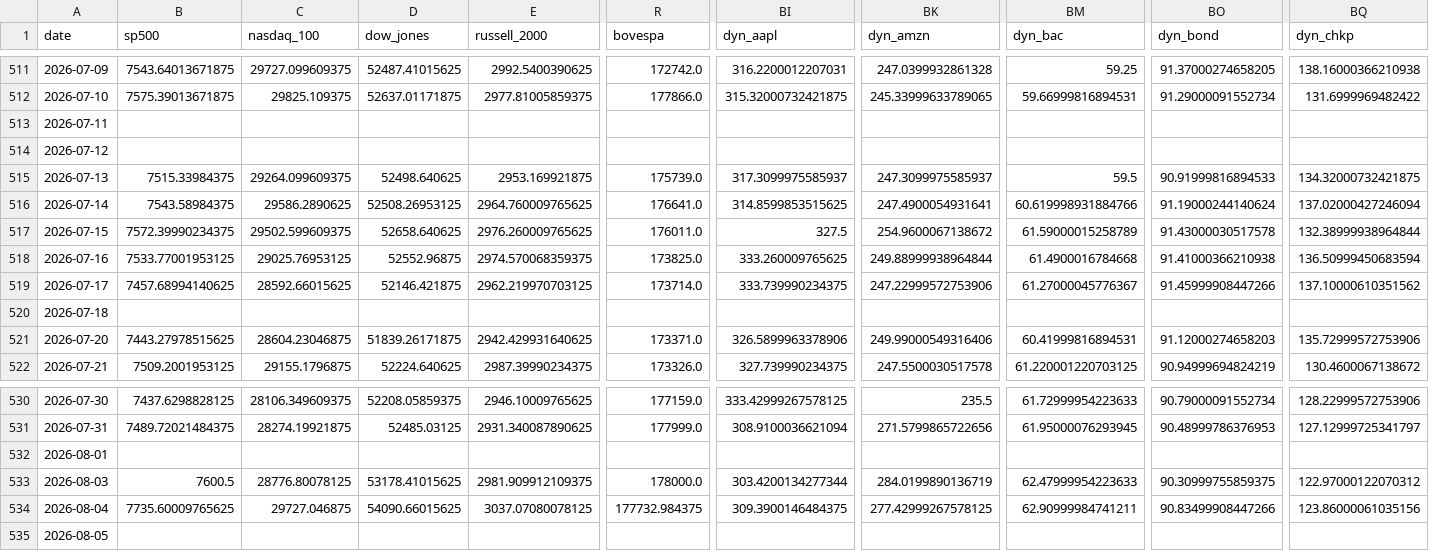
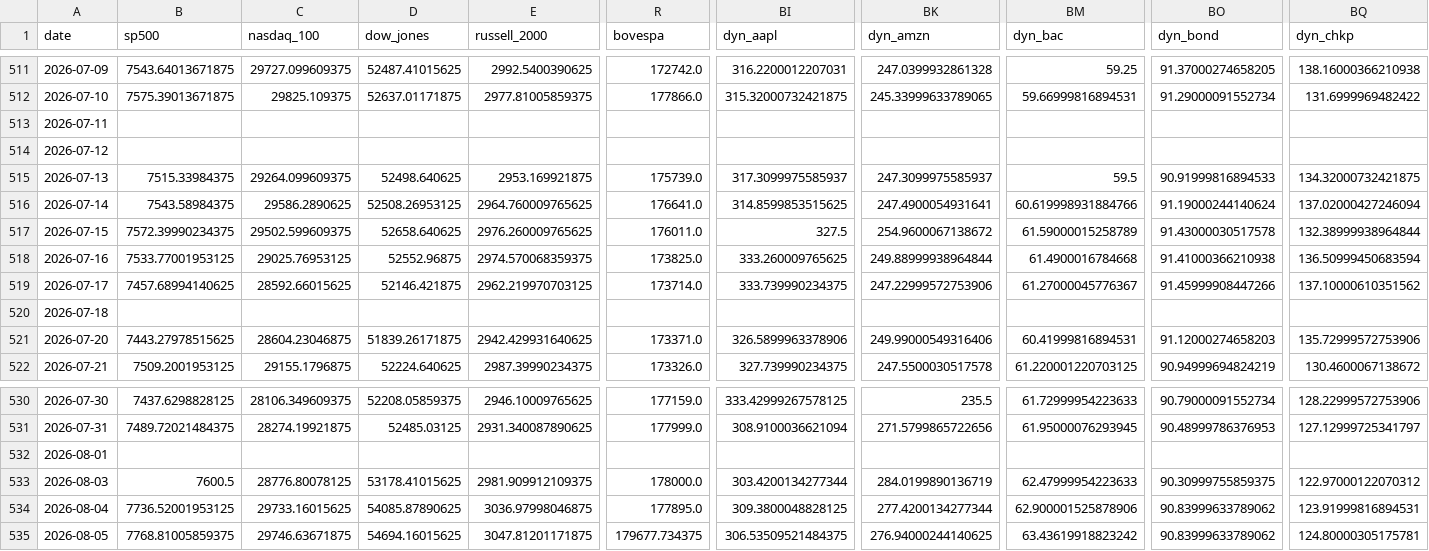
Before and after one commit to mayankmundhrawork-cpu/Transmission-Layer, a CSV file: data/prices.csv, drawn as a sheet; only a part is shown, gaps mark what is left out; the diff covers the shown part only; the diff names each change by its address in the sheet, - before the commit and + after, or states it on an @@ line.

```diff
--- a/data/prices.csv
+++ b/data/prices.csv
-B534 (sp500): 7735.60009765625
+B534 (sp500): 7736.52001953125
-C534 (nasdaq_100): 29727.046875
+C534 (nasdaq_100): 29733.16015625
-D534 (dow_jones): 54090.66015625
+D534 (dow_jones): 54085.87890625
-E534 (russell_2000): 3037.07080078125
+E534 (russell_2000): 3036.97998046875
-R534 (bovespa): 177732.984375
+R534 (bovespa): 177895.0
-BI534 (dyn_aapl): 309.3900146484375
+BI534 (dyn_aapl): 309.3800048828125
-BK534 (dyn_amzn): 277.42999267578125
+BK534 (dyn_amzn): 277.4200134277344
-BM534 (dyn_bac): 62.90999984741211
+BM534 (dyn_bac): 62.900001525878906
-BO534 (dyn_bond): 90.83499908447266
+BO534 (dyn_bond): 90.83999633789062
-BQ534 (dyn_chkp): 123.86000061035156
+BQ534 (dyn_chkp): 123.91999816894531
-B535 (sp500): (empty)
+B535 (sp500): 7768.81005859375
-C535 (nasdaq_100): (empty)
+C535 (nasdaq_100): 29746.63671875
-D535 (dow_jones): (empty)
+D535 (dow_jones): 54694.16015625
-E535 (russell_2000): (empty)
+E535 (russell_2000): 3047.81201171875
-R535 (bovespa): (empty)
+R535 (bovespa): 179677.734375
-BI535 (dyn_aapl): (empty)
+BI535 (dyn_aapl): 306.53509521484375
-BK535 (dyn_amzn): (empty)
+BK535 (dyn_amzn): 276.94000244140625
-BM535 (dyn_bac): (empty)
+BM535 (dyn_bac): 63.43619918823242
-BO535 (dyn_bond): (empty)
+BO535 (dyn_bond): 90.83999633789062
-BQ535 (dyn_chkp): (empty)
+BQ535 (dyn_chkp): 124.80000305175781
```
Also changed, not shown: 53 edited cells elsewhere in this file, 23 other files.
